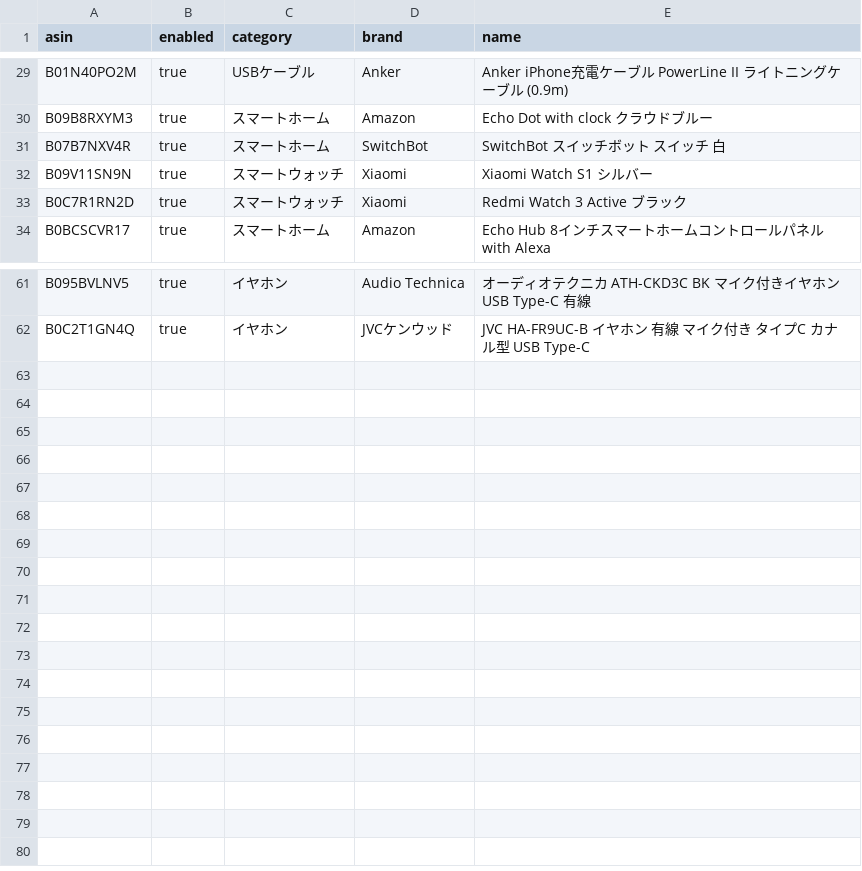
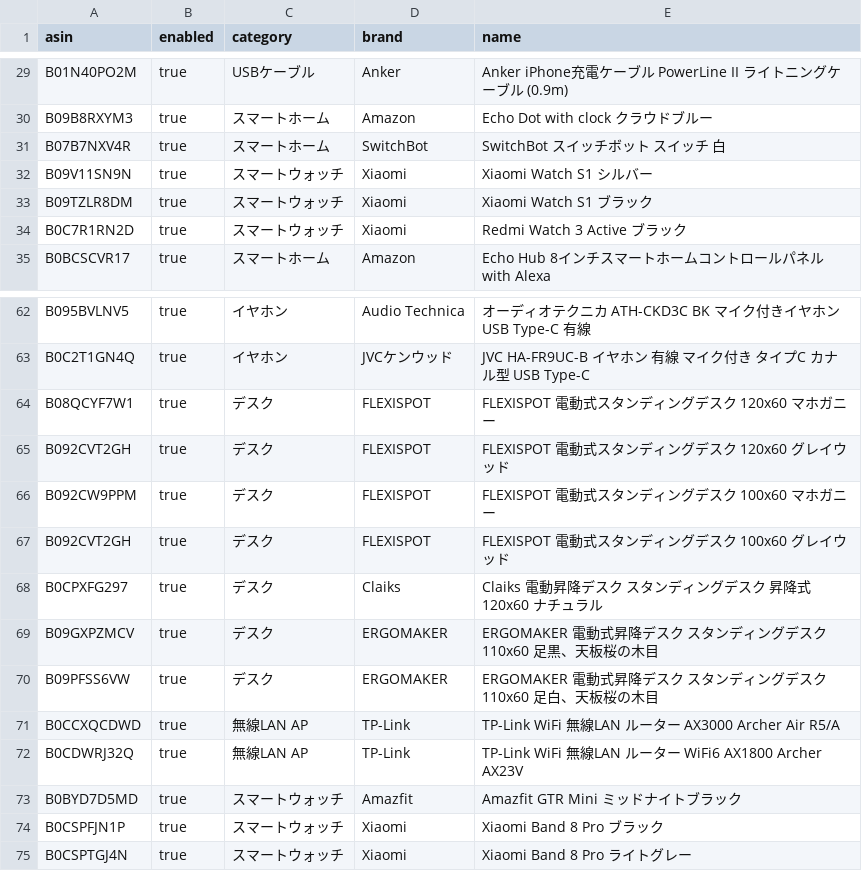
Before and after one commit to yteraoka/amazon-price-watcher, a CSV file: evidence/sources/local/items.csv, drawn as a sheet; only a part is shown, gaps mark what is left out; the diff names each change by its address in the sheet, - before the commit and + after, or states it on an @@ line.

Commit message:
item 追加

```diff
--- a/evidence/sources/local/items.csv
+++ b/evidence/sources/local/items.csv
+row 33: B09TZLR8DM | true | スマートウォッチ | Xiaomi | Xiaomi Watch S1 ブラック
+row 64: B08QCYF7W1 | true | デスク | FLEXISPOT | FLEXISPOT 電動式スタンディングデスク 120x60 マホガニー
+row 65: B092CVT2GH | true | デスク | FLEXISPOT | FLEXISPOT 電動式スタンディングデスク 120x60 グレイウッド
+row 66: B092CW9PPM | true | デスク | FLEXISPOT | FLEXISPOT 電動式スタンディングデスク 100x60 マホガニー
+row 67: B092CVT2GH | true | デスク | FLEXISPOT | FLEXISPOT 電動式スタンディングデスク 100x60 グレイウッド
+row 68: B0CPXFG297 | true | デスク | Claiks | Claiks 電動昇降デスク スタンディングデスク 昇降式 120x60 ナチュラル
+row 69: B09GXPZMCV | true | デスク | ERGOMAKER | ERGOMAKER 電動式昇降デスク スタンディングデスク 110x60 足黒、天板桜の木目
+row 70: B09PFSS6VW | true | デスク | ERGOMAKER | ERGOMAKER 電動式昇降デスク スタンディングデスク 110x60 足白、天板桜の木目
+row 71: B0CCXQCDWD | true | 無線LAN AP | TP-Link | TP-Link WiFi 無線LAN ルーター AX3000 Archer Air R5/A
+row 72: B0CDWRJ32Q | true | 無線LAN AP | TP-Link | TP-Link WiFi 無線LAN ルーター WiFi6 AX1800 Archer AX23V
+row 73: B0BYD7D5MD | true | スマートウォッチ | Amazfit | Amazfit GTR Mini ミッドナイトブラック
+row 74: B0CSPFJN1P | true | スマートウォッチ | Xiaomi | Xiaomi Band 8 Pro ブラック
+row 75: B0CSPTGJ4N | true | スマートウォッチ | Xiaomi | Xiaomi Band 8 Pro ライトグレー
```
Also changed, not shown: 1 other file.
